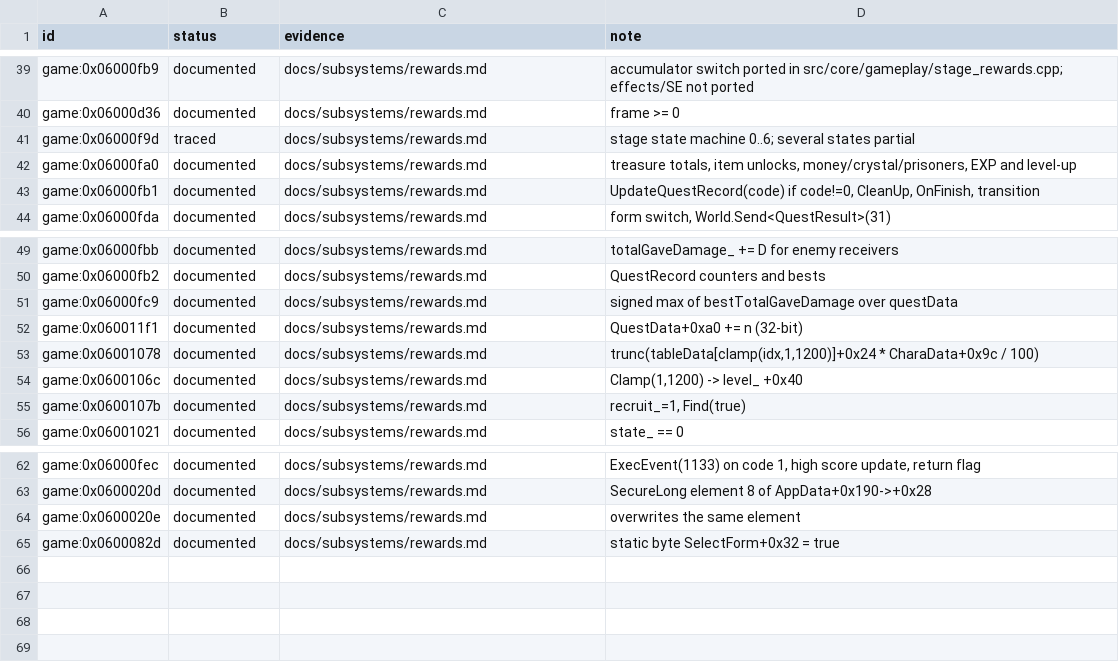
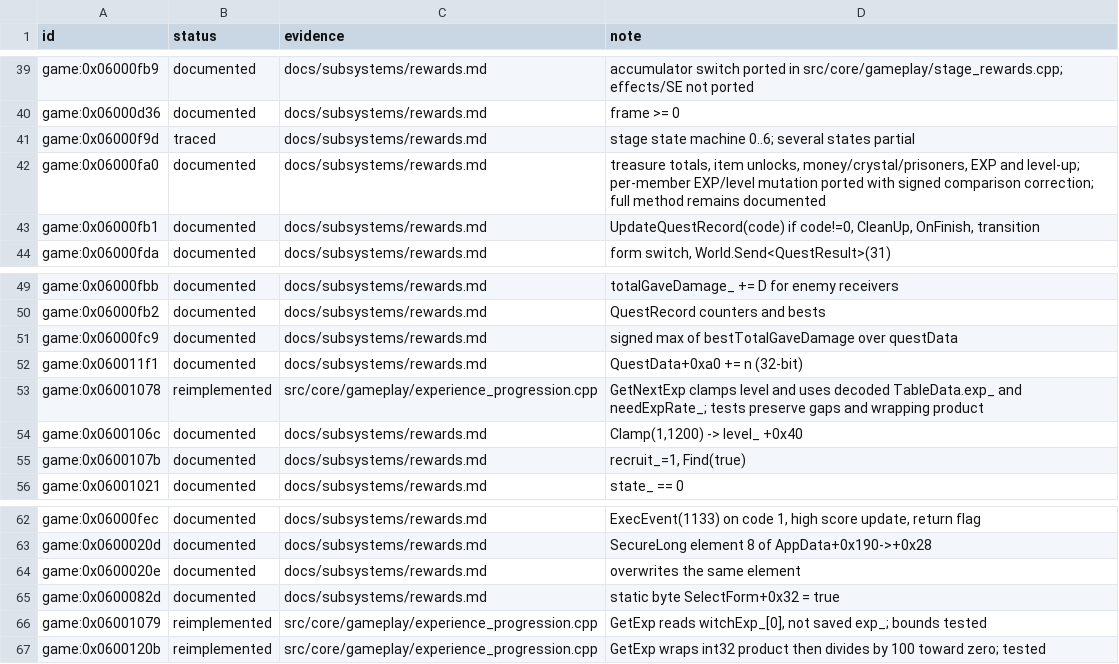
Before and after one commit to Tim-campy/magicians-saga-port, a TSV file: re/status/combat.tsv, drawn as a sheet; only a part is shown, gaps mark what is left out.

```diff
--- a/re/status/combat.tsv
+++ b/re/status/combat.tsv
@@ -41,3 +41,3 @@ game:0x06000d36	documented	docs/subsystems/rewards.md	frame >= 0
 game:0x06000f9d	traced	docs/subsystems/rewards.md	stage state machine 0..6; several states partial
-game:0x06000fa0	documented	docs/subsystems/rewards.md	treasure totals, item unlocks, money/crystal/prisoners, EXP and level-up
+game:0x06000fa0	documented	docs/subsystems/rewards.md	treasure totals, item unlocks, money/crystal/prisoners, EXP and level-up; per-member EXP/level mutation ported with signed comparison correction; full method remains documented
 game:0x06000fb1	documented	docs/subsystems/rewards.md	UpdateQuestRecord(code) if code!=0, CleanUp, OnFinish, transition
@@ -52,3 +52,3 @@ game:0x06000fc9	documented	docs/subsystems/rewards.md	signed max of bestTotalGav
 game:0x060011f1	documented	docs/subsystems/rewards.md	QuestData+0xa0 += n (32-bit)
-game:0x06001078	documented	docs/subsystems/rewards.md	trunc(tableData[clamp(idx,1,1200)]+0x24 * CharaData+0x9c / 100)
+game:0x06001078	reimplemented	src/core/gameplay/experience_progression.cpp	GetNextExp clamps level and uses decoded TableData.exp_ and needExpRate_; tests preserve gaps and wrapping product
 game:0x0600106c	documented	docs/subsystems/rewards.md	Clamp(1,1200) -> level_ +0x40
@@ -65 +65,3 @@ game:0x0600020e	documented	docs/subsystems/rewards.md	overwrites the same elemen
 game:0x0600082d	documented	docs/subsystems/rewards.md	static byte SelectForm+0x32 = true
+game:0x06001079	reimplemented	src/core/gameplay/experience_progression.cpp	GetExp reads witchExp_[0], not saved exp_; bounds tested
+game:0x0600120b	reimplemented	src/core/gameplay/experience_progression.cpp	GetExp wraps int32 product then divides by 100 toward zero; tested
```
Also changed, not shown: re/functions.csv, 6 other files.
